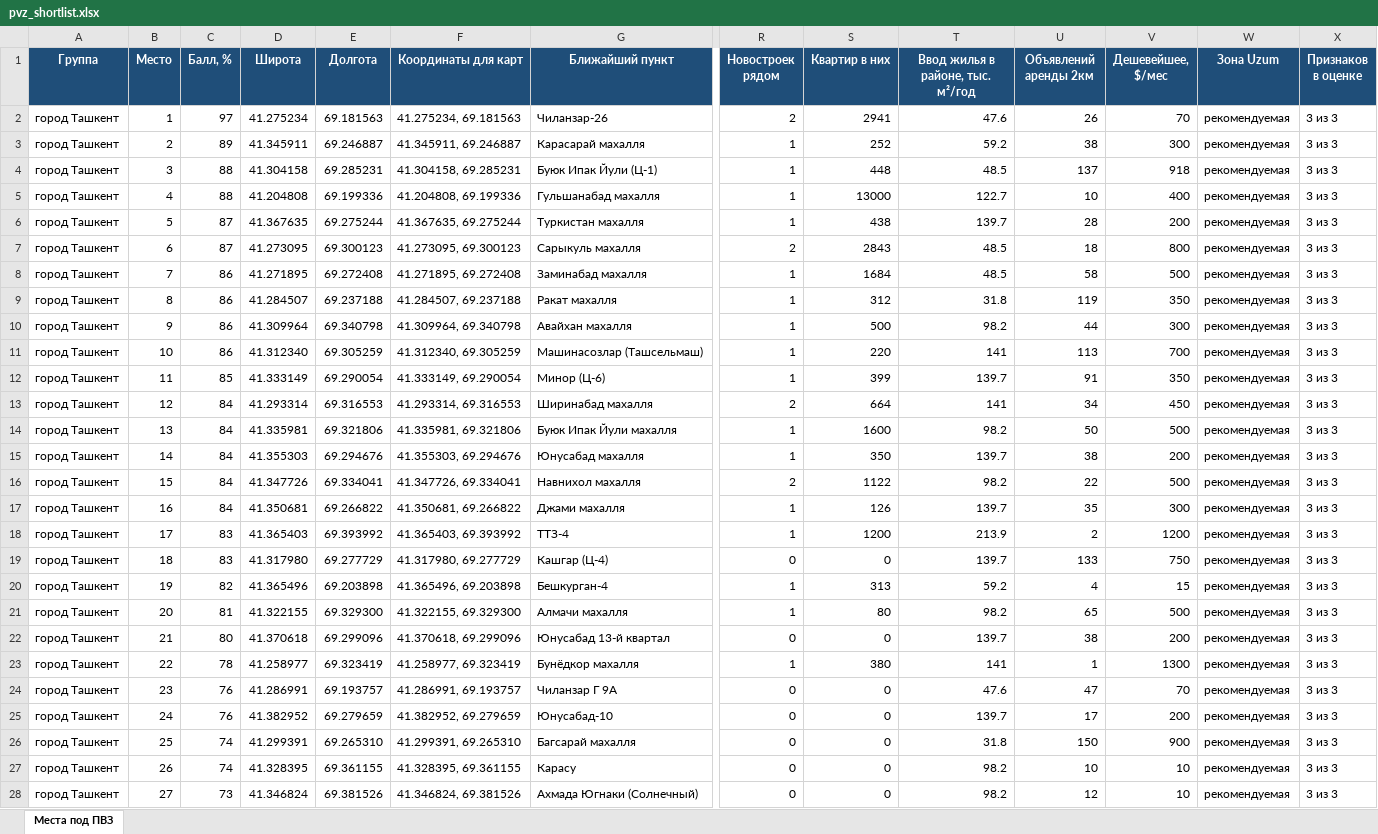
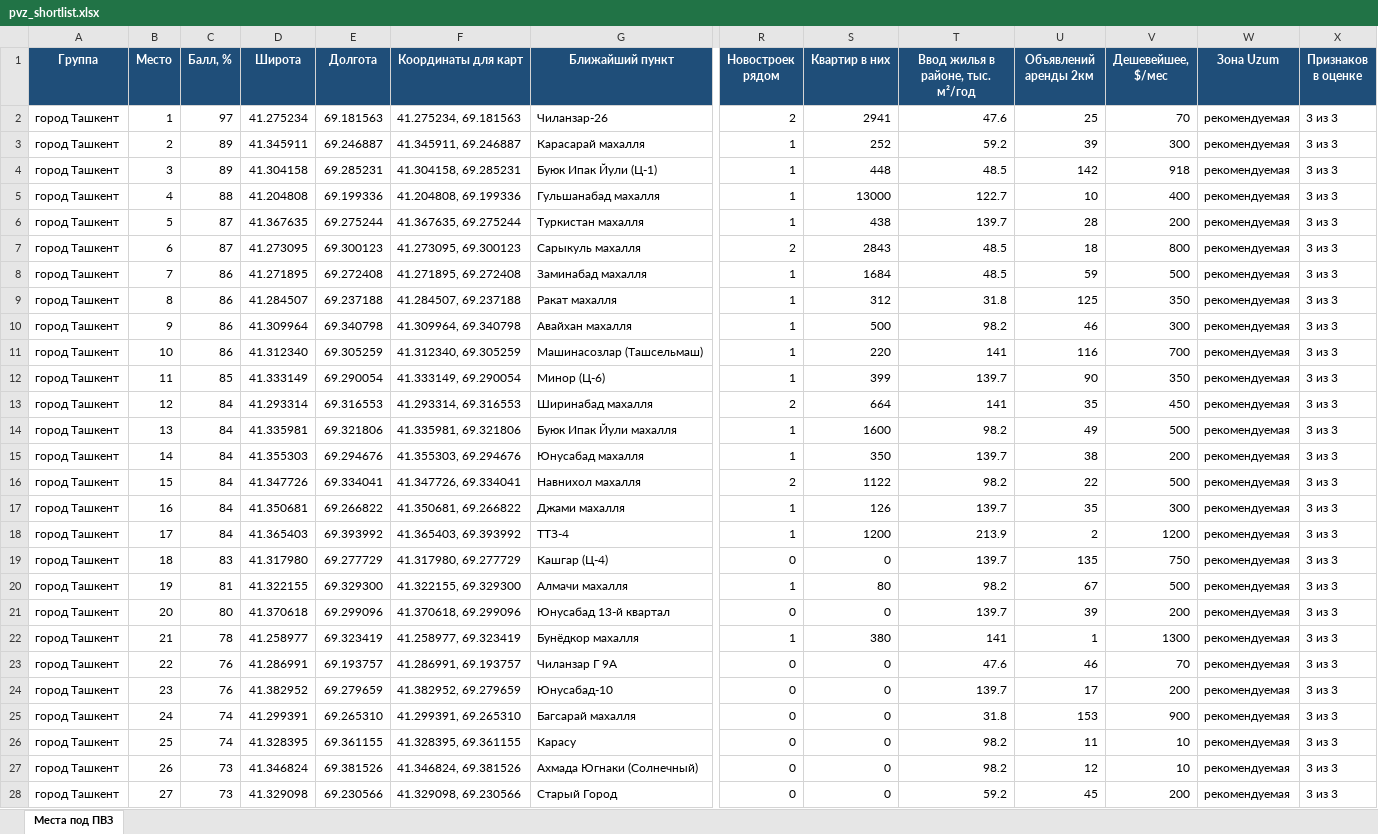
Before and after one commit to ivankorotaev777/map-, an Excel workbook: data/pvz_shortlist.xlsx, sheet Места под ПВЗ, drawn as a sheet; only a part is shown, gaps mark what is left out; values as stored, in another font and other column widths than the file's, no borders; removed rows and columns are numbered as before the commit, all else as after; rows hold the shown columns only; the diff covers the shown part only; the diff names each change by its address in the sheet, - before the commit and + after, or states it on an @@ line.

```diff
--- a/data/pvz_shortlist.xlsx (sheet Места под ПВЗ)
+++ b/data/pvz_shortlist.xlsx (sheet Места под ПВЗ)
-U2 (Объявлений аренды 2км): 26
+U2 (Объявлений аренды 2км): 25
-U3 (Объявлений аренды 2км): 38
+U3 (Объявлений аренды 2км): 39
-C4 (Балл, %): 88
+C4 (Балл, %): 89
-U4 (Объявлений аренды 2км): 137
+U4 (Объявлений аренды 2км): 142
-U8 (Объявлений аренды 2км): 58
+U8 (Объявлений аренды 2км): 59
-U9 (Объявлений аренды 2км): 119
+U9 (Объявлений аренды 2км): 125
-U10 (Объявлений аренды 2км): 44
+U10 (Объявлений аренды 2км): 46
-U11 (Объявлений аренды 2км): 113
+U11 (Объявлений аренды 2км): 116
-U12 (Объявлений аренды 2км): 91
+U12 (Объявлений аренды 2км): 90
-U13 (Объявлений аренды 2км): 34
+U13 (Объявлений аренды 2км): 35
-U14 (Объявлений аренды 2км): 50
+U14 (Объявлений аренды 2км): 49
-C18 (Балл, %): 83
+C18 (Балл, %): 84
-U19 (Объявлений аренды 2км): 133
+U19 (Объявлений аренды 2км): 135
-row 20: город Ташкент | 19 | 82 | 41.365496 | 69.203898 | 41.365496, 69.203898 | Бешкурган-4 | 1 | 313 | 59.2 | 4 | 15 | рекомендуемая | 3 из 3
-B20 (Место): 20
+B20 (Место): 19
-U20 (Объявлений аренды 2км): 65
+U20 (Объявлений аренды 2км): 67
-B21 (Место): 21
+B21 (Место): 20
-U21 (Объявлений аренды 2км): 38
+U21 (Объявлений аренды 2км): 39
-B22 (Место): 22
+B22 (Место): 21
-B23 (Место): 23
+B23 (Место): 22
-U23 (Объявлений аренды 2км): 47
+U23 (Объявлений аренды 2км): 46
-B24 (Место): 24
+B24 (Место): 23
-B25 (Место): 25
+B25 (Место): 24
-U25 (Объявлений аренды 2км): 150
+U25 (Объявлений аренды 2км): 153
-B26 (Место): 26
+B26 (Место): 25
-U26 (Объявлений аренды 2км): 10
+U26 (Объявлений аренды 2км): 11
-B27 (Место): 27
+B27 (Место): 26
+row 28: город Ташкент | 27 | 73 | 41.329098 | 69.230566 | 41.329098, 69.230566 | Старый Город | 0 | 0 | 59.2 | 45 | 200 | рекомендуемая | 3 из 3
```
Also changed, not shown: 2 added rows, 2 removed rows and 62 edited cells elsewhere in this sheet, data/competitor_gaps.xlsx, data/zhk_registry.xlsx, 4 other files.
